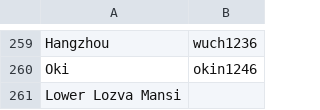
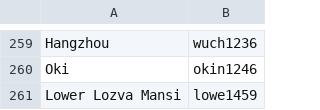
Before and after one commit to SequenceComparison/zhivlovobugrian, a CSV file: etc/languages.csv, drawn as a sheet; only a part is shown, gaps mark what is left out; the diff names each change by its address in the sheet, - before the commit and + after, or states it on an @@ line.

```diff
--- a/etc/languages.csv
+++ b/etc/languages.csv
-B261: (empty)
+B261: lowe1459
```
Also changed, not shown: cldf/languages.csv, 9 other files.
